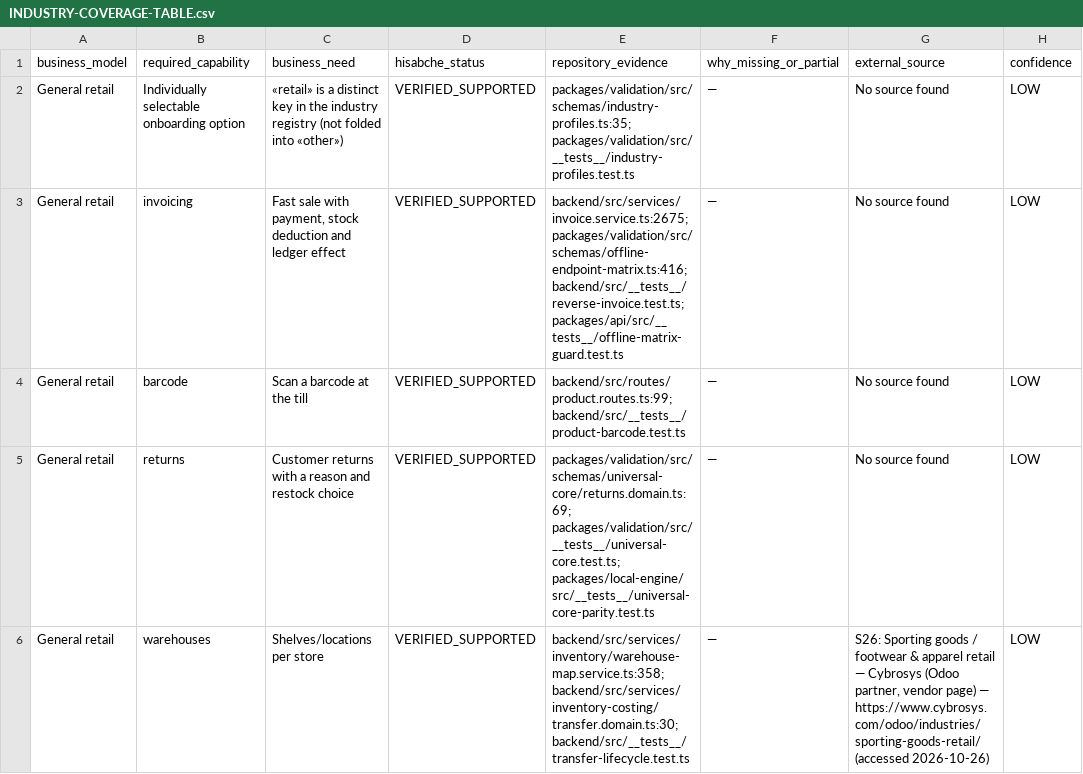
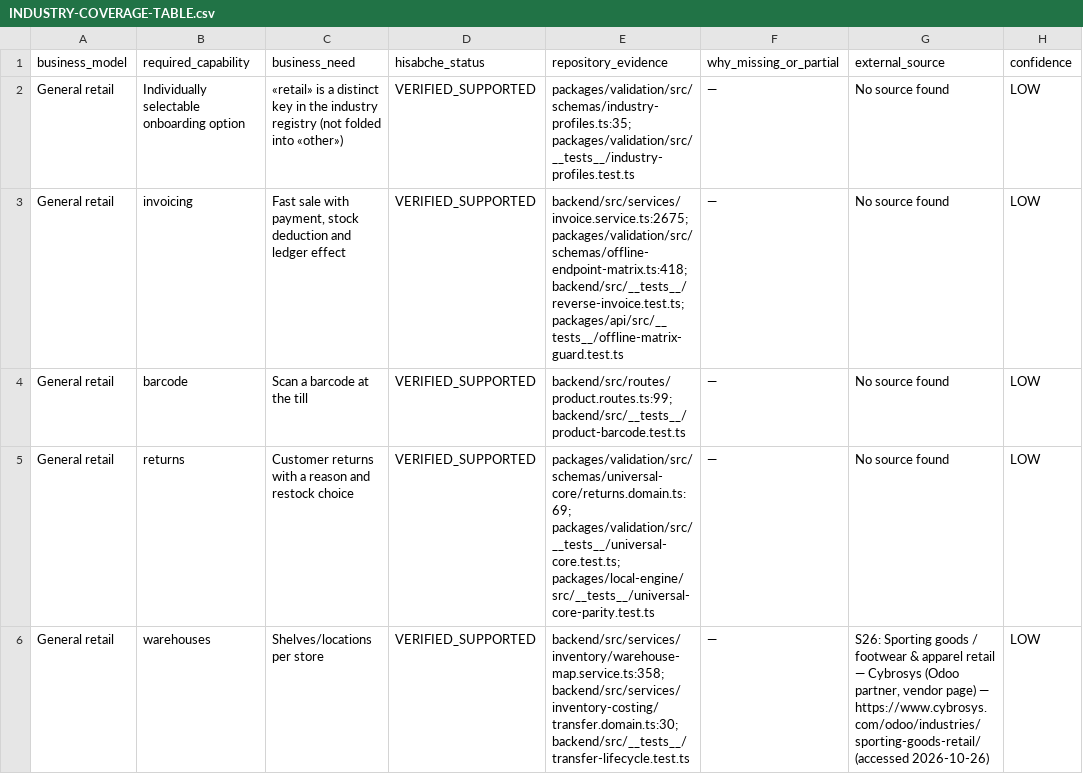
Before and after one commit to hamednourzaei/hisabche, a CSV file: docs/architecture/universal-core/INDUSTRY-COVERAGE-TABLE.csv, drawn as a sheet; only a part is shown; the diff covers the shown part only.

```diff
--- a/docs/architecture/universal-core/INDUSTRY-COVERAGE-TABLE.csv
+++ b/docs/architecture/universal-core/INDUSTRY-COVERAGE-TABLE.csv
@@ -2,3 +2,3 @@
 "General retail","Individually selectable onboarding option","«retail» is a distinct key in the industry registry (not folded into «other»)","VERIFIED_SUPPORTED","packages/validation/src/schemas/industry-profiles.ts:35; packages/validation/src/__tests__/industry-profiles.test.ts","—","No source found","LOW"
-"General retail","invoicing","Fast sale with payment, stock deduction and ledger effect","VERIFIED_SUPPORTED","backend/src/services/invoice.service.ts:2675; packages/validation/src/schemas/offline-endpoint-matrix.ts:416; backend/src/__tests__/reverse-invoice.test.ts; packages/api/src/__tests__/offline-matrix-guard.test.ts","—","No source found","LOW"
+"General retail","invoicing","Fast sale with payment, stock deduction and ledger effect","VERIFIED_SUPPORTED","backend/src/services/invoice.service.ts:2675; packages/validation/src/schemas/offline-endpoint-matrix.ts:418; backend/src/__tests__/reverse-invoice.test.ts; packages/api/src/__tests__/offline-matrix-guard.test.ts","—","No source found","LOW"
 "General retail","barcode","Scan a barcode at the till","VERIFIED_SUPPORTED","backend/src/routes/product.routes.ts:99; backend/src/__tests__/product-barcode.test.ts","—","No source found","LOW"
```
Also changed, not shown: 10 edited cells elsewhere in this file, docs/architecture/capability-matrix.csv, 25 other files.
